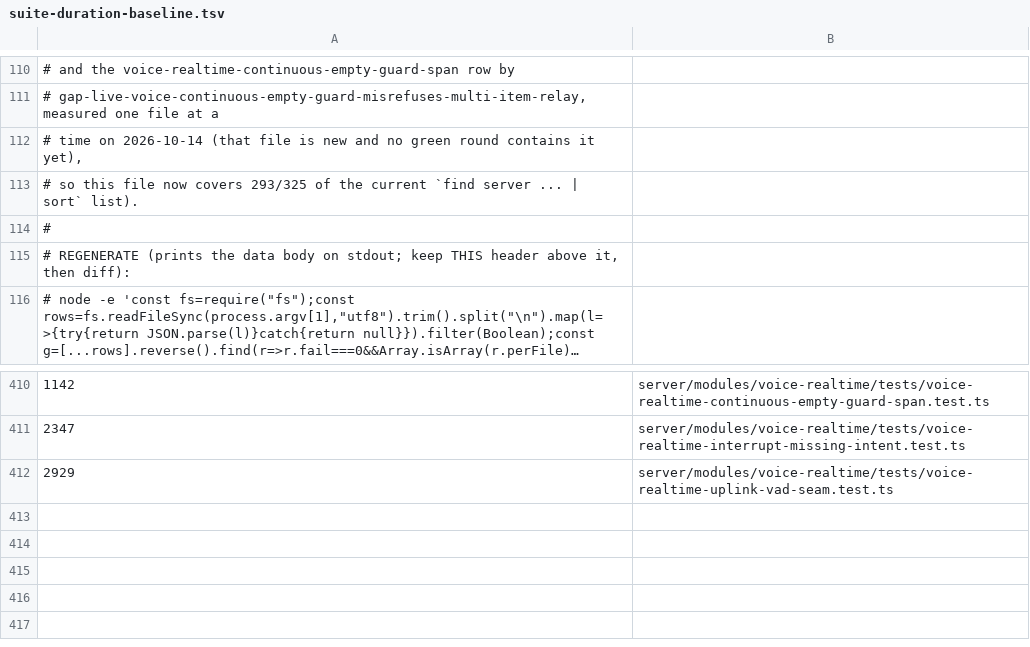
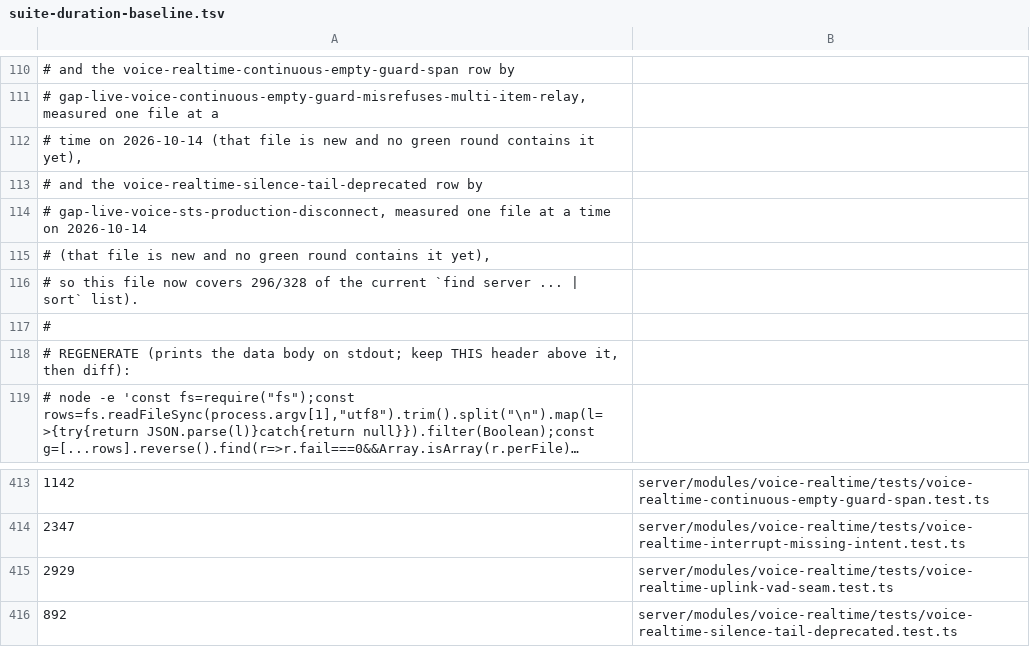
Before and after one commit to Chuwhyangle/claudecodeui, a TSV file: scripts/suite-duration-baseline.tsv, drawn as a sheet; only a part is shown, gaps mark what is left out; long unchanged cells end in ….

```diff
--- a/scripts/suite-duration-baseline.tsv
+++ b/scripts/suite-duration-baseline.tsv
@@ -112,3 +112,6 @@
 #   time on 2026-10-14 (that file is new and no green round contains it yet),
-# so this file now covers 293/325 of the current `find server ... | sort` list).
+#   and the voice-realtime-silence-tail-deprecated row by
+#   gap-live-voice-sts-production-disconnect, measured one file at a time on 2026-10-14
+#   (that file is new and no green round contains it yet),
+# so this file now covers 296/328 of the current `find server ... | sort` list).
 #
@@ -412 +415,2 @@
 2929	server/modules/voice-realtime/tests/voice-realtime-uplink-vad-seam.test.ts
+892	server/modules/voice-realtime/tests/voice-realtime-silence-tail-deprecated.test.ts
```
Also changed, not shown: 1 other file.
